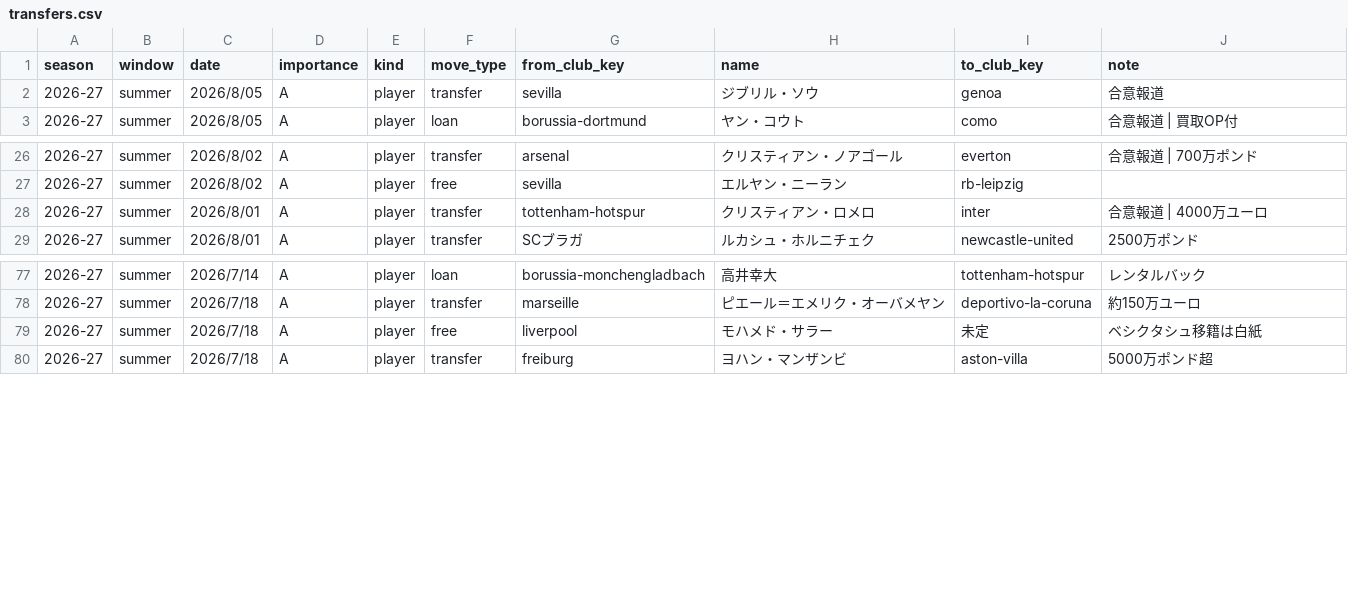
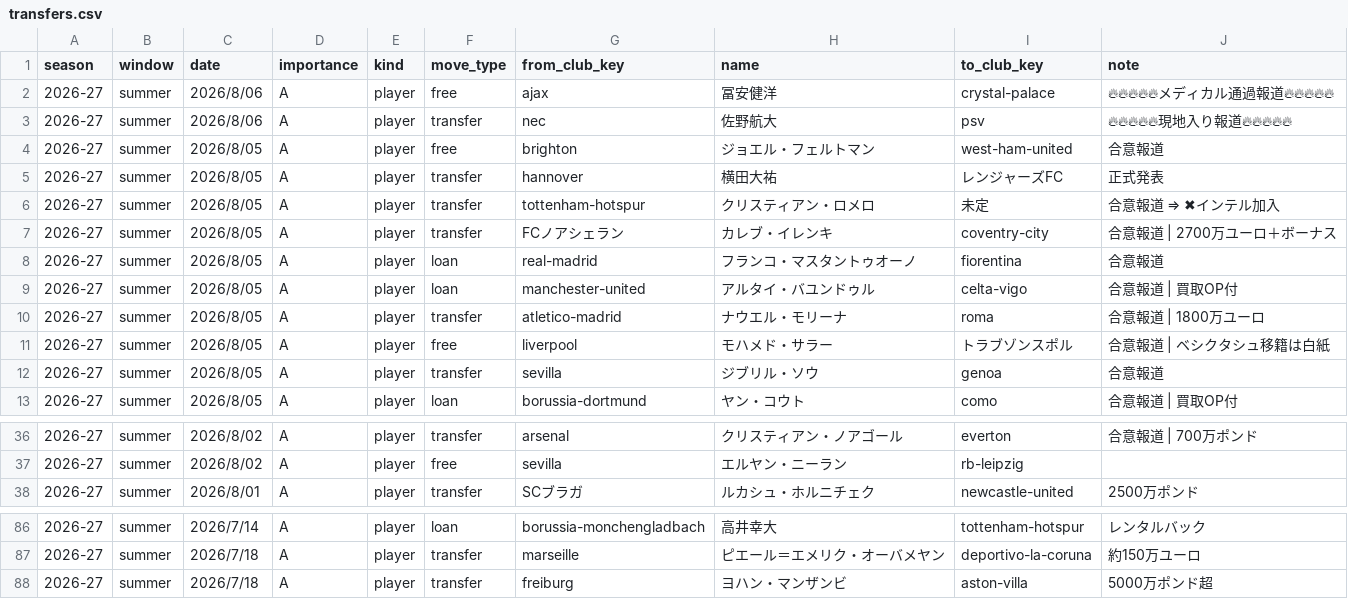
Before and after one commit to football-archive/start, a CSV file: src/data/transfers.csv, drawn as a sheet; only a part is shown, gaps mark what is left out; removed rows and columns are numbered as before the commit, all else as after; the diff names each change by its address in the sheet, - before the commit and + after, or states it on an @@ line.

Commit message:
club update release

```diff
--- a/src/data/transfers.csv
+++ b/src/data/transfers.csv
+row 2: 2026-27 | summer | 2026/8/06 | A | player | free | ajax | 冨安健洋 | crystal-palace | 🔥🔥🔥🔥🔥メディカル通過報道🔥🔥🔥🔥🔥
+row 3: 2026-27 | summer | 2026/8/06 | A | player | transfer | nec | 佐野航大 | psv | 🔥🔥🔥🔥🔥現地入り報道🔥🔥🔥🔥🔥
+row 4: 2026-27 | summer | 2026/8/05 | A | player | free | brighton | ジョエル・フェルトマン | west-ham-united | 合意報道
+row 5: 2026-27 | summer | 2026/8/05 | A | player | transfer | hannover | 横田大祐 | レンジャーズFC | 正式発表
+row 6: 2026-27 | summer | 2026/8/05 | A | player | transfer | tottenham-hotspur | クリスティアン・ロメロ | 未定 | 合意報道 ⇒ ✖インテル加入
+row 7: 2026-27 | summer | 2026/8/05 | A | player | transfer | FCノアシェラン | カレブ・イレンキ | coventry-city | 合意報道 | 2700万ユーロ＋ボーナス
+row 8: 2026-27 | summer | 2026/8/05 | A | player | loan | real-madrid | フランコ・マスタントゥオーノ | fiorentina | 合意報道
+row 9: 2026-27 | summer | 2026/8/05 | A | player | loan | manchester-united | アルタイ・バユンドゥル | celta-vigo | 合意報道 | 買取OP付
+row 10: 2026-27 | summer | 2026/8/05 | A | player | transfer | atletico-madrid | ナウエル・モリーナ | roma | 合意報道 | 1800万ユーロ
+row 11: 2026-27 | summer | 2026/8/05 | A | player | free | liverpool | モハメド・サラー | トラブゾンスポル | 合意報道 | ベシクタシュ移籍は白紙
-row 28: 2026-27 | summer | 2026/8/01 | A | player | transfer | tottenham-hotspur | クリスティアン・ロメロ | inter | 合意報道 | 4000万ユーロ
-row 79: 2026-27 | summer | 2026/7/18 | A | player | free | liverpool | モハメド・サラー | 未定 | ベシクタシュ移籍は白紙
```
Also changed, not shown: src/data/club_lineup_images.csv, src/data/updates.csv, 5 other files.
